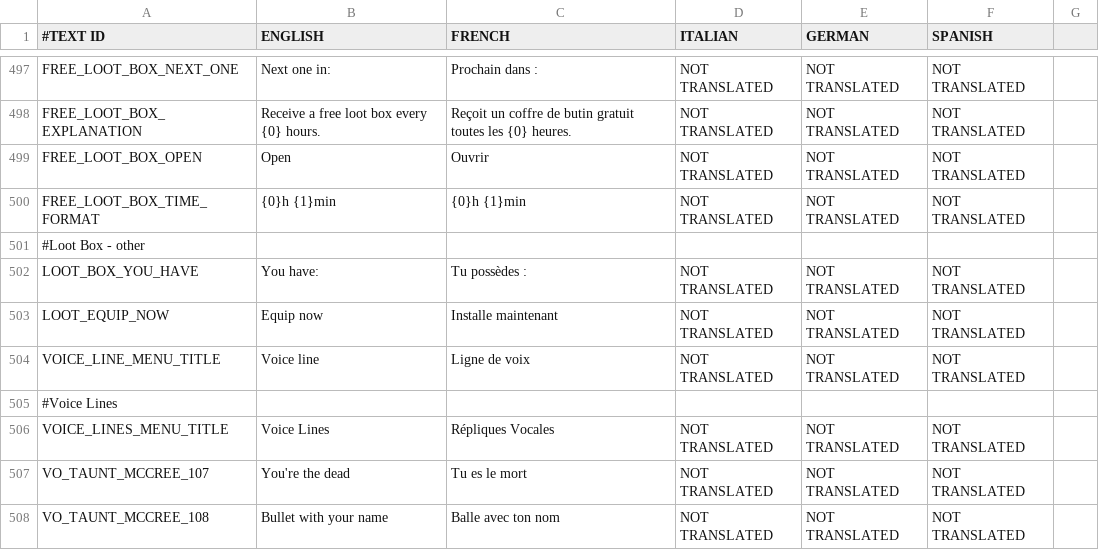
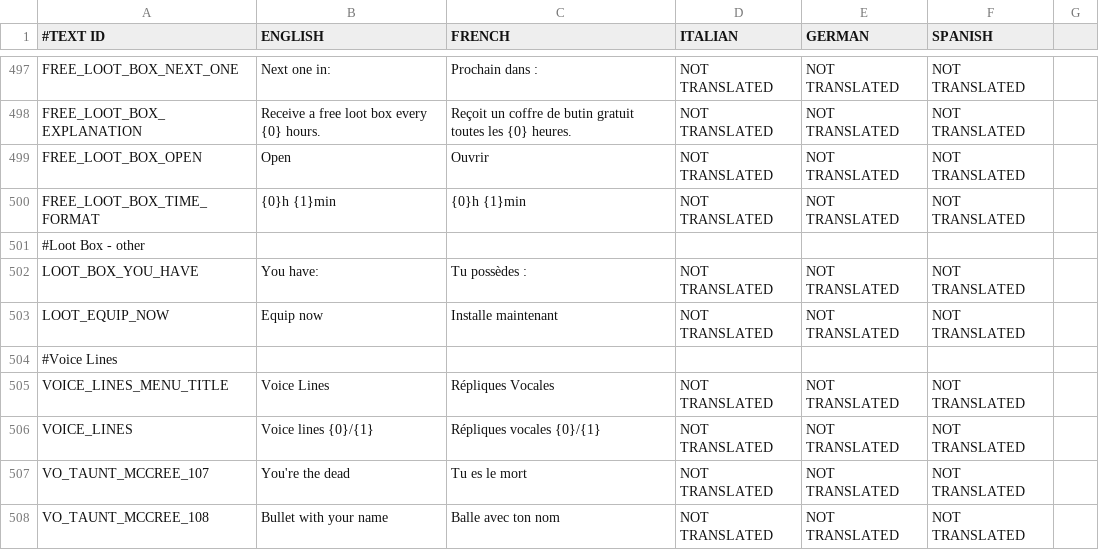
Before and after one commit to shahbazGamedev/Hero-s-Run, a CSV file: Assets/Resources/Localization/GameText.csv, drawn as a sheet; only a part is shown, gaps mark what is left out; removed rows and columns are numbered as before the commit, all else as after; the diff names each change by its address in the sheet, - before the commit and + after, or states it on an @@ line.

Commit message:
More work on Voice Lines UI and saving

```diff
--- a/Assets/Resources/Localization/GameText.csv
+++ b/Assets/Resources/Localization/GameText.csv
-row 504: VOICE_LINE_MENU_TITLE | Voice line | Ligne de voix | NOT TRANSLATED | NOT TRANSLATED | NOT TRANSLATED
+row 506: VOICE_LINES | Voice lines {0}/{1} | Répliques vocales {0}/{1} | NOT TRANSLATED | NOT TRANSLATED | NOT TRANSLATED
```
Also changed, not shown: 5 other files.
